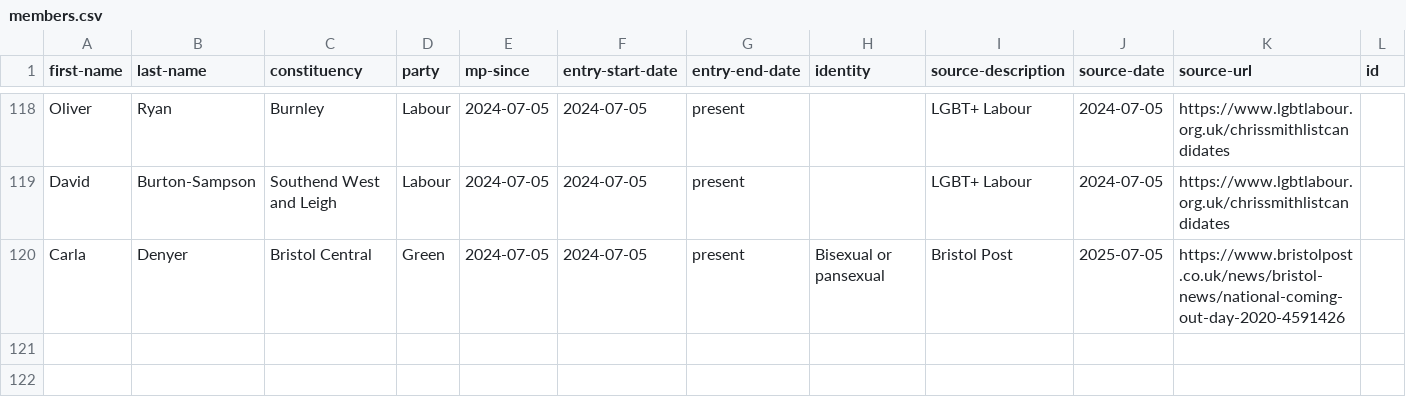
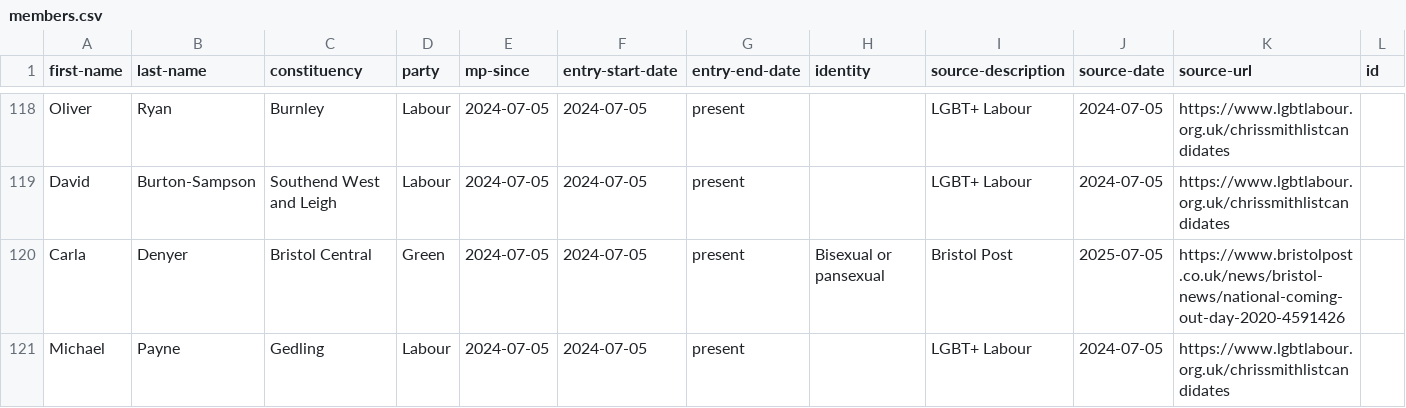
Before and after one commit to johnpeart/lgbt-mp, a CSV file: _data/members.csv, drawn as a sheet; only a part is shown, gaps mark what is left out; rows hold the shown columns only; the diff names each change by its address in the sheet, - before the commit and + after, or states it on an @@ line.

Commit message:
Update members.csv

```diff
--- a/_data/members.csv
+++ b/_data/members.csv
+row 121: Michael | Payne | Gedling | Labour | 2024-07-05 | 2024-07-05 | present |  | LGBT+ Labour | 2024-07-05 | https://www.lgbtlabour.org.uk/chrissmithlistcandidates
```
